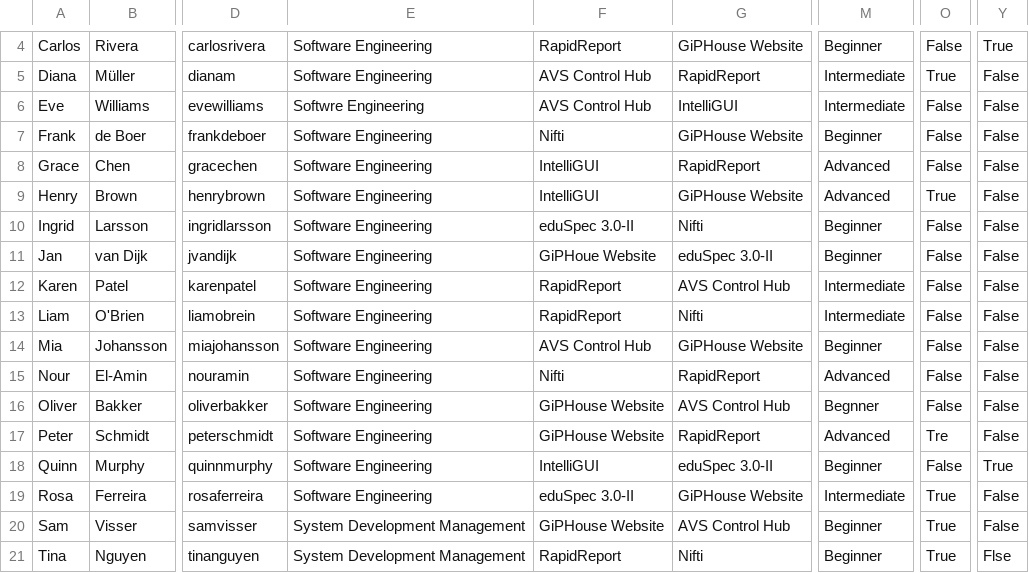
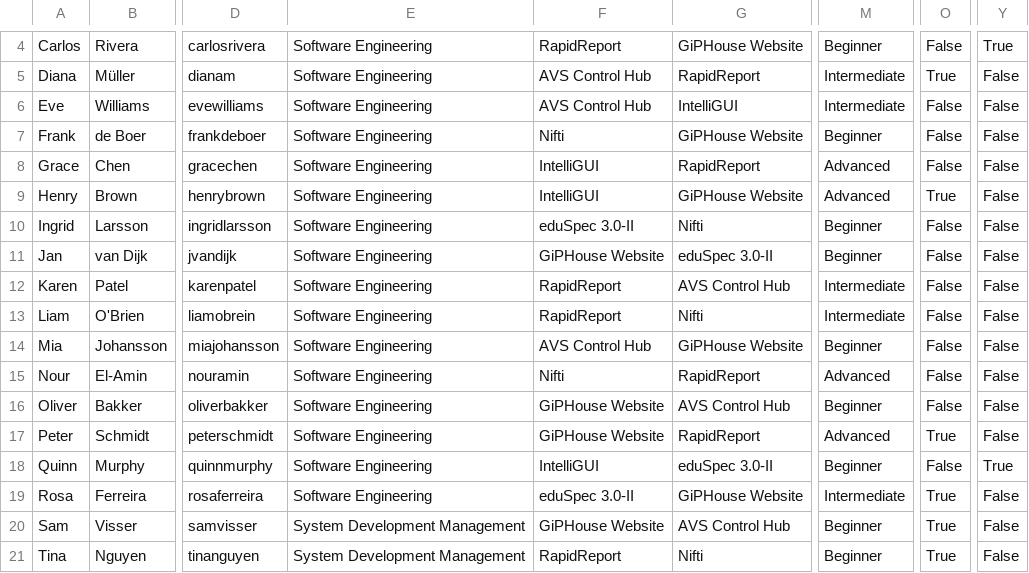
Before and after one commit to GiPHouse/GiPHouse-Website, a CSV file: smt_solver_gip/test_registrations.csv, drawn as a sheet; only a part is shown, gaps mark what is left out; the diff names each change by its address in the sheet, - before the commit and + after, or states it on an @@ line.

```diff
--- a/smt_solver_gip/test_registrations.csv
+++ b/smt_solver_gip/test_registrations.csv
-E6: Softwre Engineering
+E6: Software Engineering
-F11: GiPHoue Website
+F11: GiPHouse Website
-M16: Begnner
+M16: Beginner
-O17: Tre
+O17: True
-Y21: Flse
+Y21: False
```
Also changed, not shown: 2 other files.
